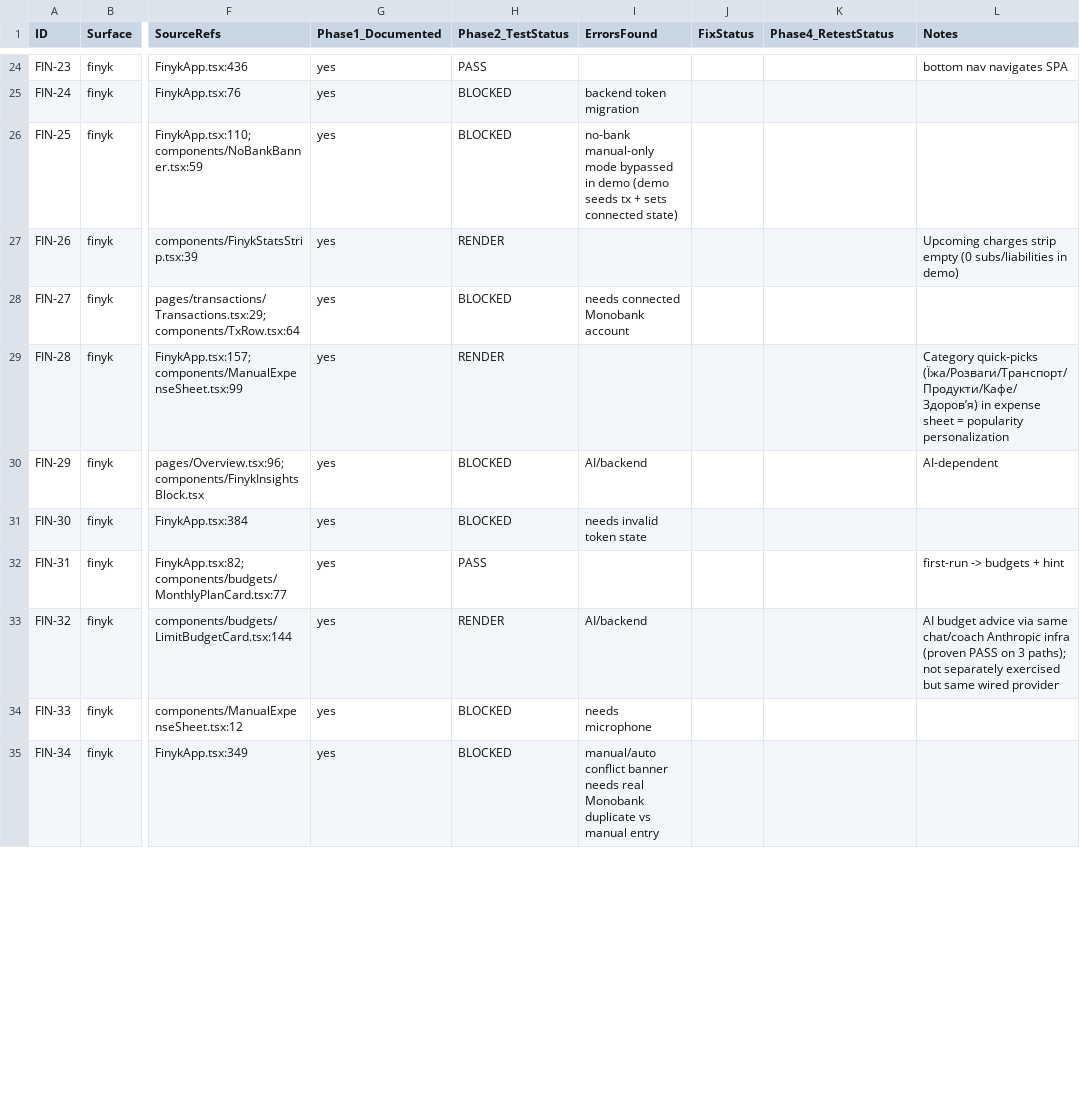
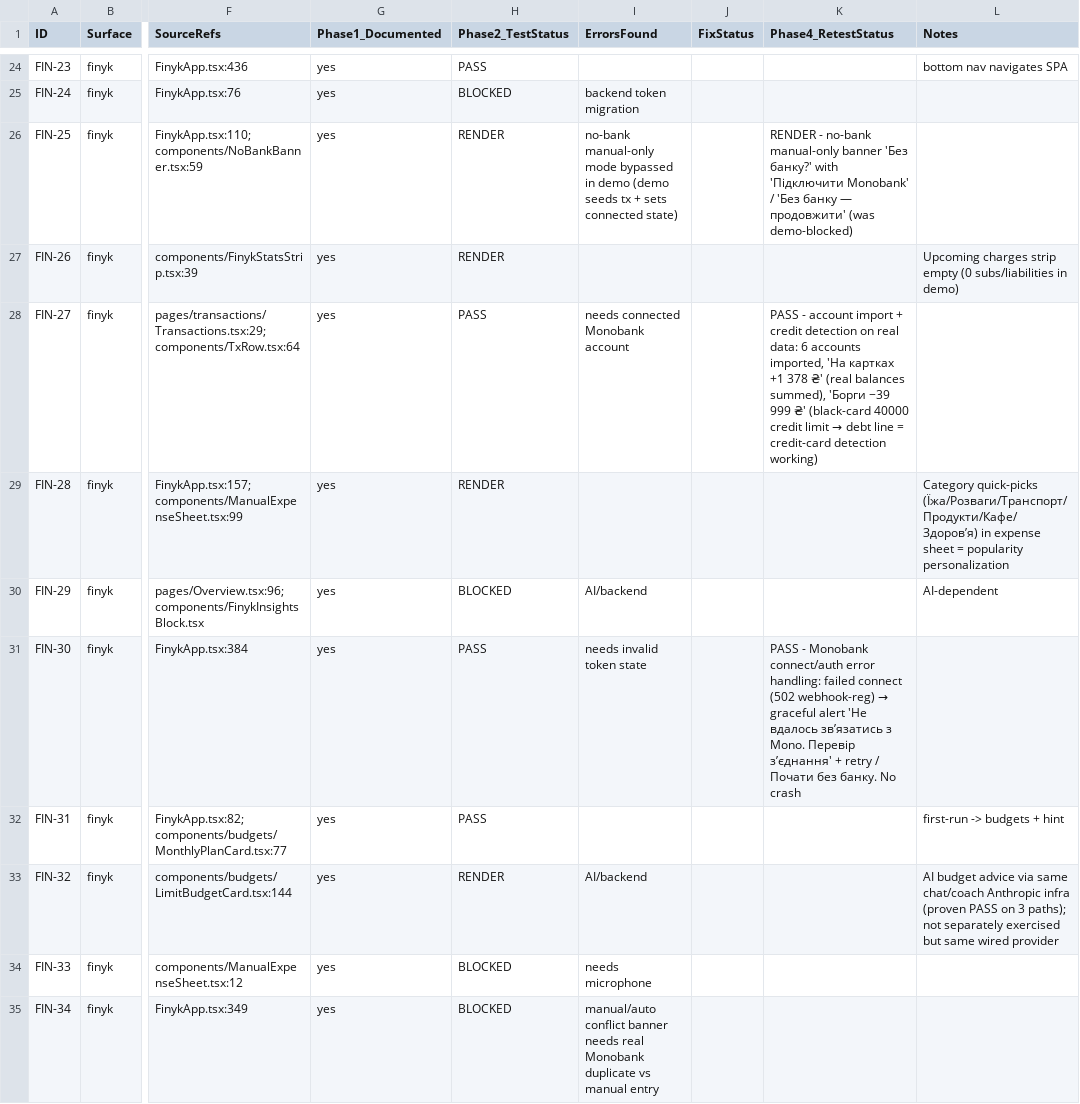
Before and after one commit to SkOrDs-02/sergeant, a CSV file: _scratch/qa/feature-stories.csv, drawn as a sheet; only a part is shown, gaps mark what is left out; the diff covers the shown part only; the diff names each change by its address in the sheet, - before the commit and + after, or states it on an @@ line.

Commit message:
test(web): Monobank cluster closed via real token + tunnel (FIN-01/27/30/15 PASS)

```diff
--- a/_scratch/qa/feature-stories.csv
+++ b/_scratch/qa/feature-stories.csv
-H26 (Phase2_TestStatus): BLOCKED
+H26 (Phase2_TestStatus): RENDER
-K26 (Phase4_RetestStatus): (empty)
+K26 (Phase4_RetestStatus): RENDER - no-bank manual-only banner 'Без банку?' with 'Підключити Monobank' / 'Без банку — продовжити' (was demo-blocked)
-H28 (Phase2_TestStatus): BLOCKED
+H28 (Phase2_TestStatus): PASS
@@ K28 (Phase4_RetestStatus): (empty) → PASS - account import + credit detection on real data: 6 accounts imported, 'На картках +1 378 ₴' (real balances summed), 'Борги −39 999 ₴' (black-card 40000 credit limit → debt line = credit-card detection working) @@
-H31 (Phase2_TestStatus): BLOCKED
+H31 (Phase2_TestStatus): PASS
@@ K31 (Phase4_RetestStatus): (empty) → PASS - Monobank connect/auth error handling: failed connect (502 webhook-reg) → graceful alert 'Не вдалось звʼязатись з Mono. Перевір зʼєднання' + retry / Почати без банку. No crash @@
```
Also changed, not shown: 6 edited cells elsewhere in this file, 1 other file.
